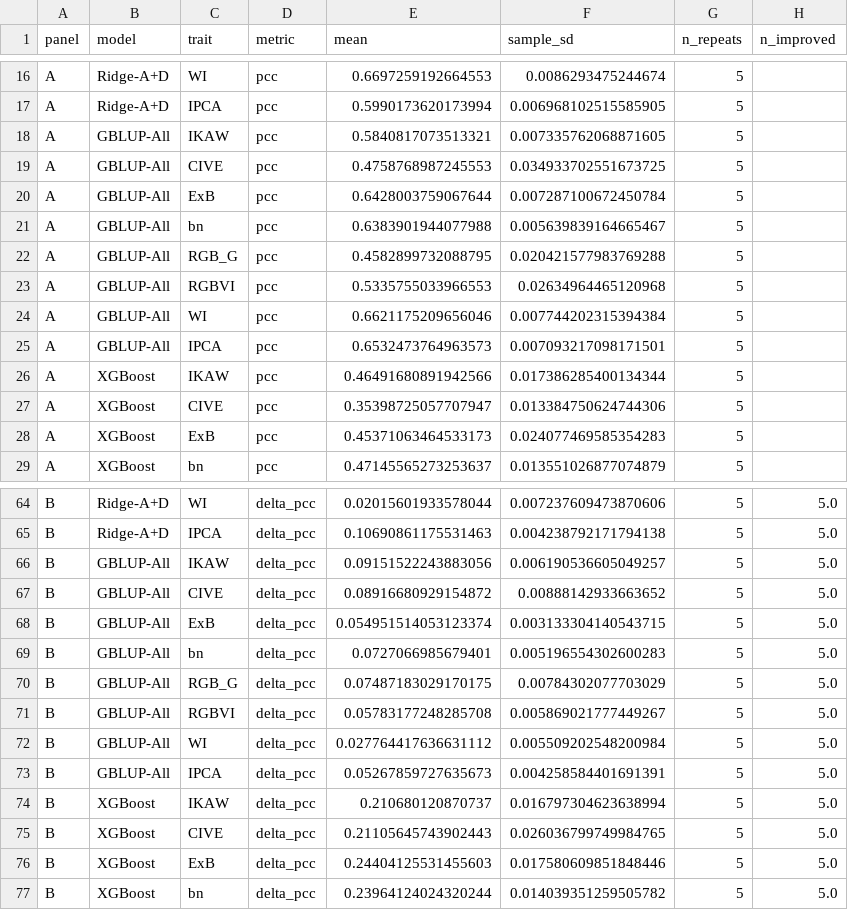
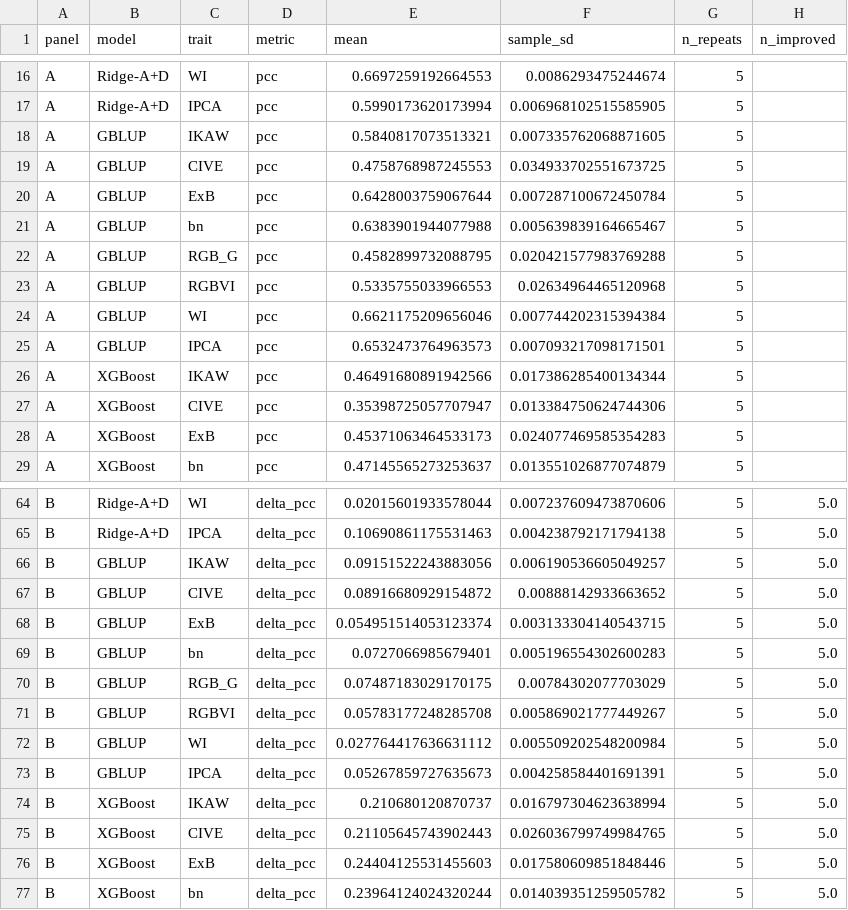
Before and after one commit to gaozhihong73/paper, a CSV file: 03_代码/dynags-thesis-figures/data/figure_5_11_real_trait_performance_summary.csv, drawn as a sheet; only a part is shown, gaps mark what is left out.

```diff
--- a/03_代码/dynags-thesis-figures/data/figure_5_11_real_trait_performance_summary.csv
+++ b/03_代码/dynags-thesis-figures/data/figure_5_11_real_trait_performance_summary.csv
@@ -17,10 +17,10 @@ A,Ridge-A+D,WI,pcc,0.6697259192664553,0.0086293475244674,5,
 A,Ridge-A+D,IPCA,pcc,0.5990173620173994,0.006968102515585905,5,
-A,GBLUP-All,IKAW,pcc,0.5840817073513321,0.007335762068871605,5,
-A,GBLUP-All,CIVE,pcc,0.4758768987245553,0.034933702551673725,5,
-A,GBLUP-All,ExB,pcc,0.6428003759067644,0.007287100672450784,5,
-A,GBLUP-All,bn,pcc,0.6383901944077988,0.005639839164665467,5,
-A,GBLUP-All,RGB_G,pcc,0.4582899732088795,0.020421577983769288,5,
-A,GBLUP-All,RGBVI,pcc,0.5335755033966553,0.02634964465120968,5,
-A,GBLUP-All,WI,pcc,0.6621175209656046,0.007744202315394384,5,
-A,GBLUP-All,IPCA,pcc,0.6532473764963573,0.007093217098171501,5,
+A,GBLUP,IKAW,pcc,0.5840817073513321,0.007335762068871605,5,
+A,GBLUP,CIVE,pcc,0.4758768987245553,0.034933702551673725,5,
+A,GBLUP,ExB,pcc,0.6428003759067644,0.007287100672450784,5,
+A,GBLUP,bn,pcc,0.6383901944077988,0.005639839164665467,5,
+A,GBLUP,RGB_G,pcc,0.4582899732088795,0.020421577983769288,5,
+A,GBLUP,RGBVI,pcc,0.5335755033966553,0.02634964465120968,5,
+A,GBLUP,WI,pcc,0.6621175209656046,0.007744202315394384,5,
+A,GBLUP,IPCA,pcc,0.6532473764963573,0.007093217098171501,5,
 A,XGBoost,IKAW,pcc,0.46491680891942566,0.017386285400134344,5,
@@ -65,10 +65,10 @@ B,Ridge-A+D,WI,delta_pcc,0.02015601933578044,0.007237609473870606,5,5.0
 B,Ridge-A+D,IPCA,delta_pcc,0.10690861175531463,0.004238792171794138,5,5.0
-B,GBLUP-All,IKAW,delta_pcc,0.09151522243883056,0.006190536605049257,5,5.0
-B,GBLUP-All,CIVE,delta_pcc,0.08916680929154872,0.00888142933663652,5,5.0
-B,GBLUP-All,ExB,delta_pcc,0.054951514053123374,0.003133304140543715,5,5.0
-B,GBLUP-All,bn,delta_pcc,0.0727066985679401,0.005196554302600283,5,5.0
-B,GBLUP-All,RGB_G,delta_pcc,0.07487183029170175,0.00784302077703029,5,5.0
-B,GBLUP-All,RGBVI,delta_pcc,0.05783177248285708,0.005869021777449267,5,5.0
-B,GBLUP-All,WI,delta_pcc,0.027764417636631112,0.005509202548200984,5,5.0
-B,GBLUP-All,IPCA,delta_pcc,0.05267859727635673,0.004258584401691391,5,5.0
+B,GBLUP,IKAW,delta_pcc,0.09151522243883056,0.006190536605049257,5,5.0
+B,GBLUP,CIVE,delta_pcc,0.08916680929154872,0.00888142933663652,5,5.0
+B,GBLUP,ExB,delta_pcc,0.054951514053123374,0.003133304140543715,5,5.0
+B,GBLUP,bn,delta_pcc,0.0727066985679401,0.005196554302600283,5,5.0
+B,GBLUP,RGB_G,delta_pcc,0.07487183029170175,0.00784302077703029,5,5.0
+B,GBLUP,RGBVI,delta_pcc,0.05783177248285708,0.005869021777449267,5,5.0
+B,GBLUP,WI,delta_pcc,0.027764417636631112,0.005509202548200984,5,5.0
+B,GBLUP,IPCA,delta_pcc,0.05267859727635673,0.004258584401691391,5,5.0
 B,XGBoost,IKAW,delta_pcc,0.210680120870737,0.016797304623638994,5,5.0
```
Also changed, not shown: 03_代码/dynags-thesis-figures/data/figure_5_11_real_trait_performance_pairs.csv, 03_代码/dynags-thesis-figures/data/figure_5_11_real_trait_performance_runs.csv, 48 other files.
